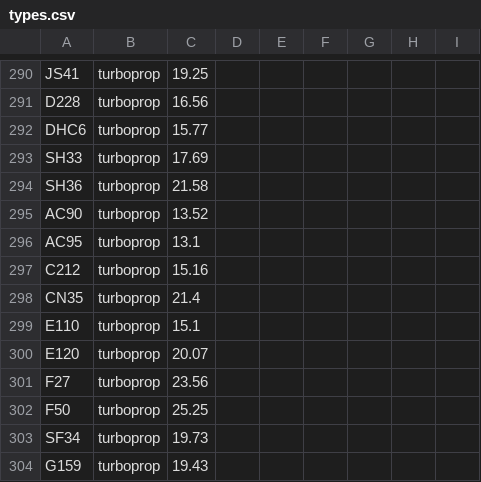
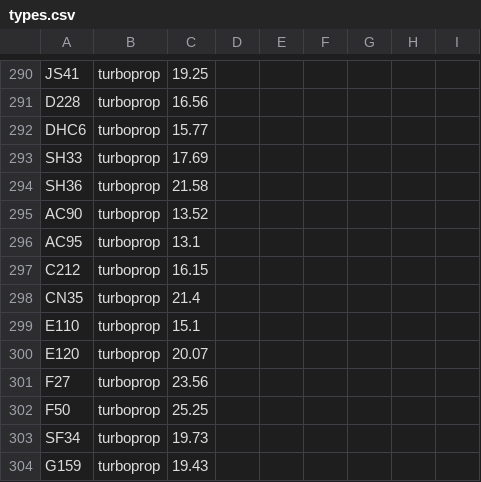
Before and after one commit to atate911/CloudWall, a CSV file: cloudwall/data/types.csv, drawn as a sheet; only a part is shown, gaps mark what is left out.

```diff
--- a/cloudwall/data/types.csv
+++ b/cloudwall/data/types.csv
@@ -296,3 +296,3 @@ AC90,turboprop,13.52,,
 AC95,turboprop,13.1,,
-C212,turboprop,15.16,,
+C212,turboprop,16.15,,
 CN35,turboprop,21.4,,
```
Also changed, not shown: 2 other files.
